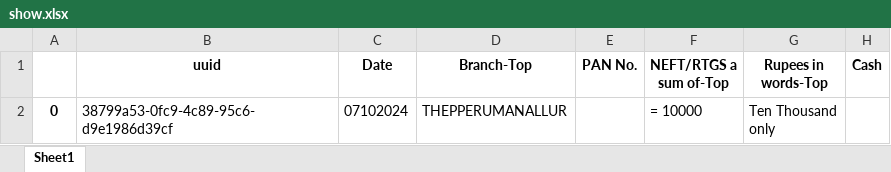
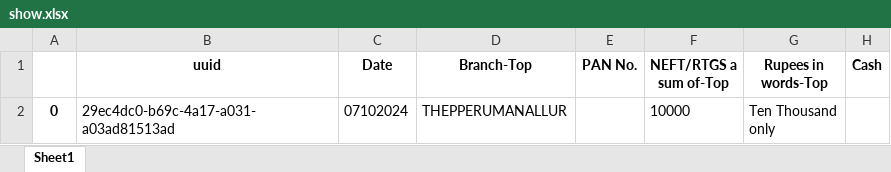
Before and after one commit to gru13/DL-Project, an Excel workbook: Code/finalCode/show.xlsx, sheet Sheet1, drawn as a sheet; only a part is shown; values as stored, in another font and other column widths than the file's, no borders; formulas without a stored value are shown as written; the diff names each change by its address in the sheet, - before the commit and + after, or states it on an @@ line.

```diff
--- a/Code/finalCode/show.xlsx (sheet Sheet1)
+++ b/Code/finalCode/show.xlsx (sheet Sheet1)
-B2 (uuid): 38799a53-0fc9-4c89-95c6-d9e1986d39cf
+B2 (uuid): 29ec4dc0-b69c-4a17-a031-a03ad81513ad
-F2 (NEFT/RTGS a sum of-Top): = 10000
+F2 (NEFT/RTGS a sum of-Top): 10000
```
Also changed, not shown: Code/finalCode/static/Templates/NEFT/data.xlsx, 3 other files.
